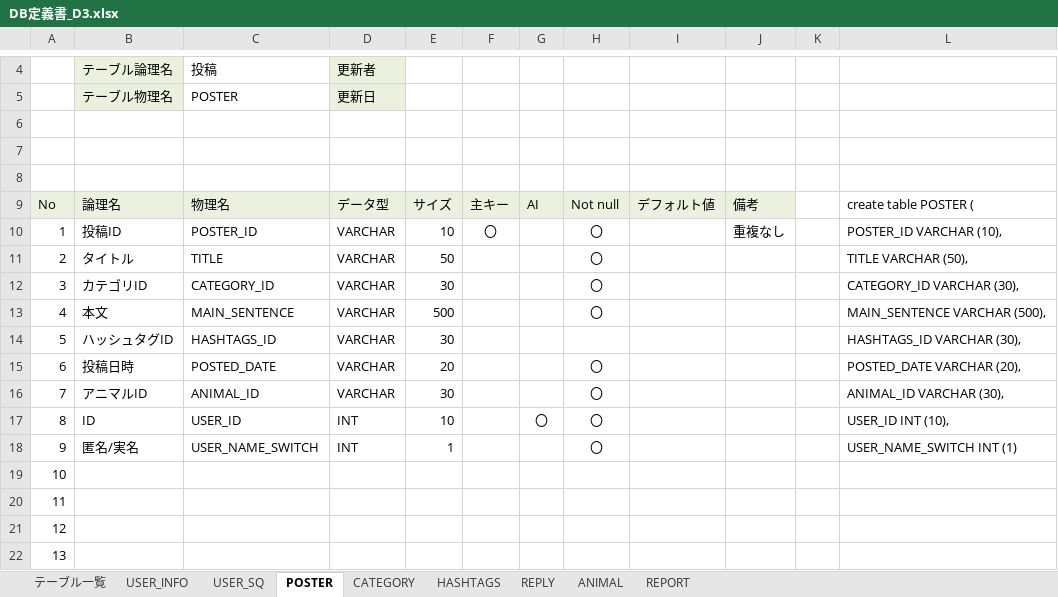
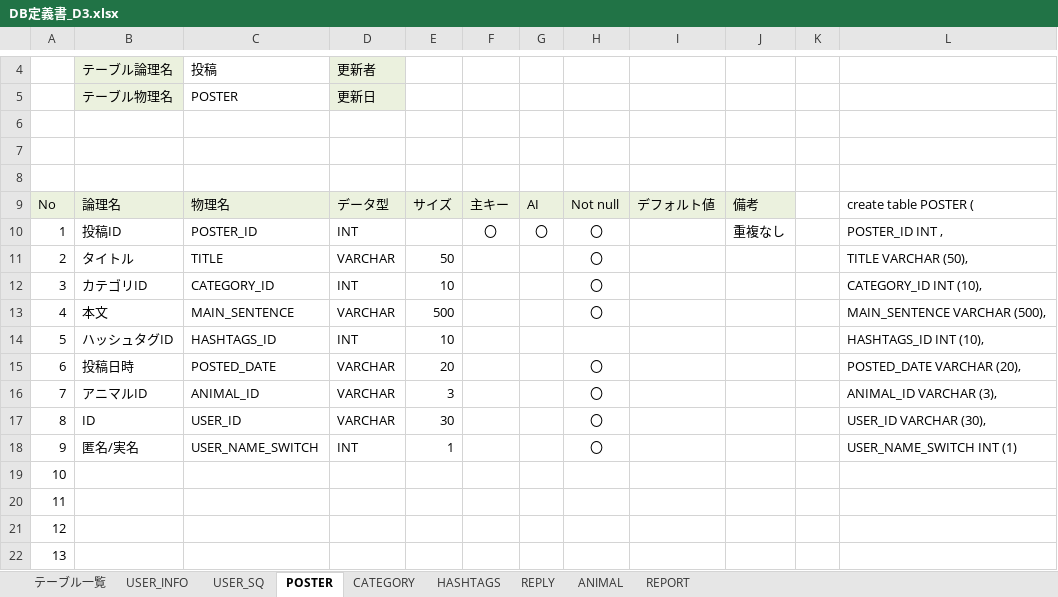
Before and after one commit to dojo2023/D-3, an Excel workbook: doc/DB定義書_D3.xlsx, sheet POSTER, drawn as a sheet; only a part is shown, gaps mark what is left out; values as stored, in another font and other column widths than the file's, no borders; the diff names each change by its address in the sheet, - before the commit and + after, or states it on an @@ line.

```diff
--- a/doc/DB定義書_D3.xlsx (sheet POSTER)
+++ b/doc/DB定義書_D3.xlsx (sheet POSTER)
-D10: VARCHAR
+D10: INT
-E10: 10
+E10: (empty)
-G10: (empty)
+G10: 〇
-L10: POSTER_ID VARCHAR (10),
+L10: POSTER_ID INT ,
-D12: VARCHAR
+D12: INT
-E12: 30
+E12: 10
-L12: CATEGORY_ID VARCHAR (30),
+L12: CATEGORY_ID INT (10),
-D14: VARCHAR
+D14: INT
-E14: 30
+E14: 10
-L14: HASHTAGS_ID VARCHAR (30),
+L14: HASHTAGS_ID INT (10),
-E16: 30
+E16: 3
-L16: ANIMAL_ID VARCHAR (30),
+L16: ANIMAL_ID VARCHAR (3),
-D17: INT
+D17: VARCHAR
-E17: 10
+E17: 30
-G17: 〇
+G17: (empty)
-L17: USER_ID INT (10),
+L17: USER_ID VARCHAR (30),
```
Also changed, not shown: sheet REPLY, sheet USER_INFO, sheet CATEGORY, sheet HASHTAGS, sheet REPORT, sheet ANIMAL, 1 more sheet.
